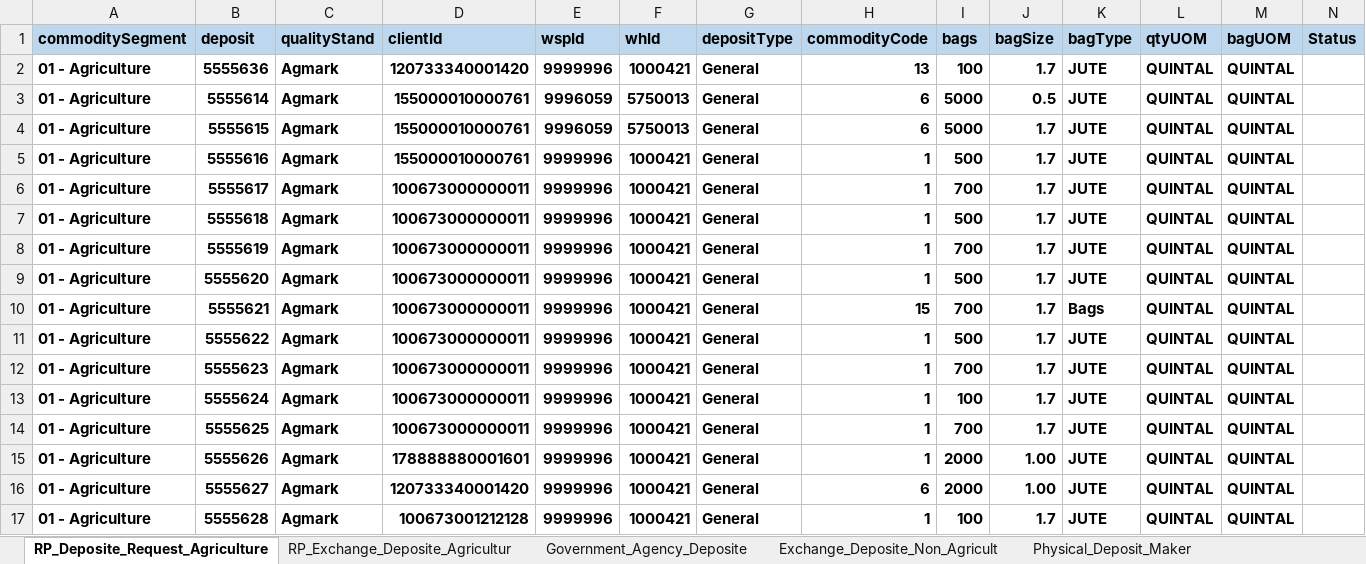
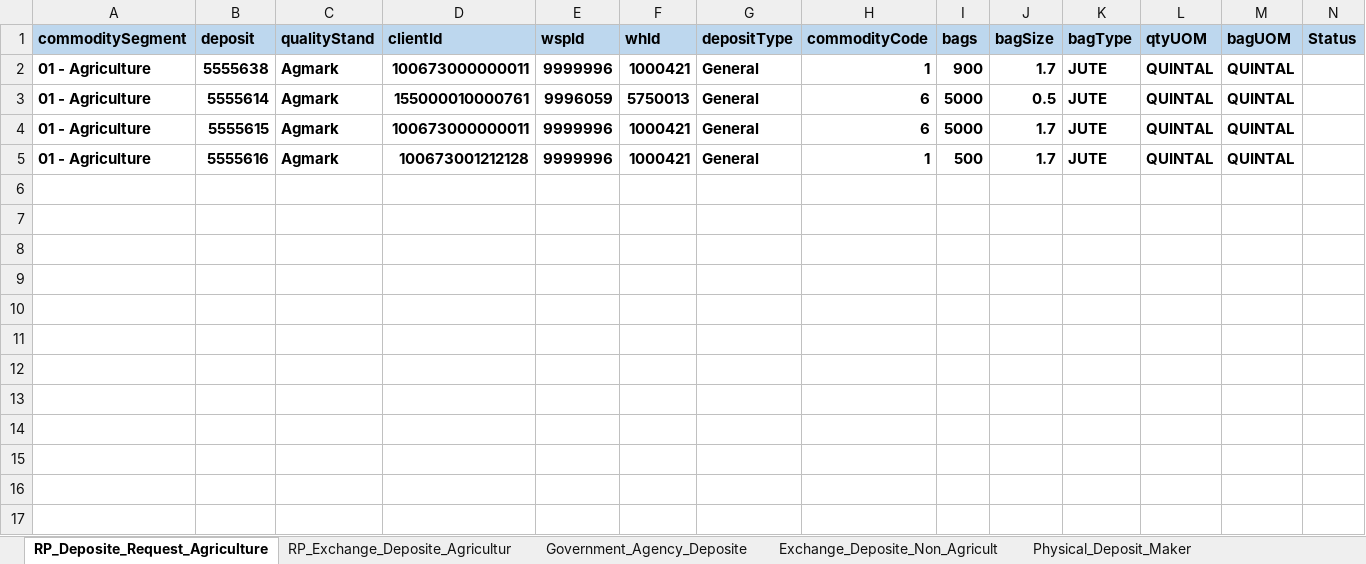
Before and after one commit to Abhishekthasal/COUNTRYWIDE-COMMODITY-REPOSITORY-LIMITED, an Excel workbook: Data/ENWR_Creation.xlsx, sheet RP_Deposite_Request_Agriculture, drawn as a sheet; values as stored, in another font and other column widths than the file's, no borders; the diff names each change by its address in the sheet, - before the commit and + after, or states it on an @@ line.

```diff
--- a/Data/ENWR_Creation.xlsx (sheet RP_Deposite_Request_Agriculture)
+++ b/Data/ENWR_Creation.xlsx (sheet RP_Deposite_Request_Agriculture)
-B2 (deposit): 5555636
+B2 (deposit): 5555638
-D2 (clientId): 120733340001420
+D2 (clientId): 100673000000011
-H2 (commodityCode): 13
+H2 (commodityCode): 1
-I2 (bags): 100
+I2 (bags): 900
-D4 (clientId): 155000010000761
+D4 (clientId): 100673000000011
-E4 (wspId): 9996059
+E4 (wspId): 9999996
-F4 (whId): 5750013
+F4 (whId): 1000421
-D5 (clientId): 155000010000761
+D5 (clientId): 100673001212128
-row 6: 01 - Agriculture | 5555617 | Agmark | 100673000000011 | 9999996 | 1000421 | General | 1 | 700 | 1.7 | JUTE | QUINTAL | QUINTAL
-row 7: 01 - Agriculture | 5555618 | Agmark | 100673000000011 | 9999996 | 1000421 | General | 1 | 500 | 1.7 | JUTE | QUINTAL | QUINTAL
-row 8: 01 - Agriculture | 5555619 | Agmark | 100673000000011 | 9999996 | 1000421 | General | 1 | 700 | 1.7 | JUTE | QUINTAL | QUINTAL
-row 9: 01 - Agriculture | 5555620 | Agmark | 100673000000011 | 9999996 | 1000421 | General | 1 | 500 | 1.7 | JUTE | QUINTAL | QUINTAL
-row 10: 01 - Agriculture | 5555621 | Agmark | 100673000000011 | 9999996 | 1000421 | General | 15 | 700 | 1.7 | Bags | QUINTAL | QUINTAL
-row 11: 01 - Agriculture | 5555622 | Agmark | 100673000000011 | 9999996 | 1000421 | General | 1 | 500 | 1.7 | JUTE | QUINTAL | QUINTAL
-row 12: 01 - Agriculture | 5555623 | Agmark | 100673000000011 | 9999996 | 1000421 | General | 1 | 700 | 1.7 | JUTE | QUINTAL | QUINTAL
-row 13: 01 - Agriculture | 5555624 | Agmark | 100673000000011 | 9999996 | 1000421 | General | 1 | 100 | 1.7 | JUTE | QUINTAL | QUINTAL
-row 14: 01 - Agriculture | 5555625 | Agmark | 100673000000011 | 9999996 | 1000421 | General | 1 | 700 | 1.7 | JUTE | QUINTAL | QUINTAL
-row 15: 01 - Agriculture | 5555626 | Agmark | 178888880001601 | 9999996 | 1000421 | General | 1 | 2000 | 1.00 | JUTE | QUINTAL | QUINTAL
-row 16: 01 - Agriculture | 5555627 | Agmark | 120733340001420 | 9999996 | 1000421 | General | 6 | 2000 | 1.00 | JUTE | QUINTAL | QUINTAL
-row 17: 01 - Agriculture | 5555628 | Agmark | 100673001212128 | 9999996 | 1000421 | General | 1 | 100 | 1.7 | JUTE | QUINTAL | QUINTAL
```
Also changed, not shown: sheet Exchange_Deposite_Non_Agricult, sheet Government_Agency_Deposite, sheet RP_Exchange_Deposite_Agricultur, sheet Physical_Deposit_Maker, sheet Deposite_Assayer_Maker, 14 other files.
